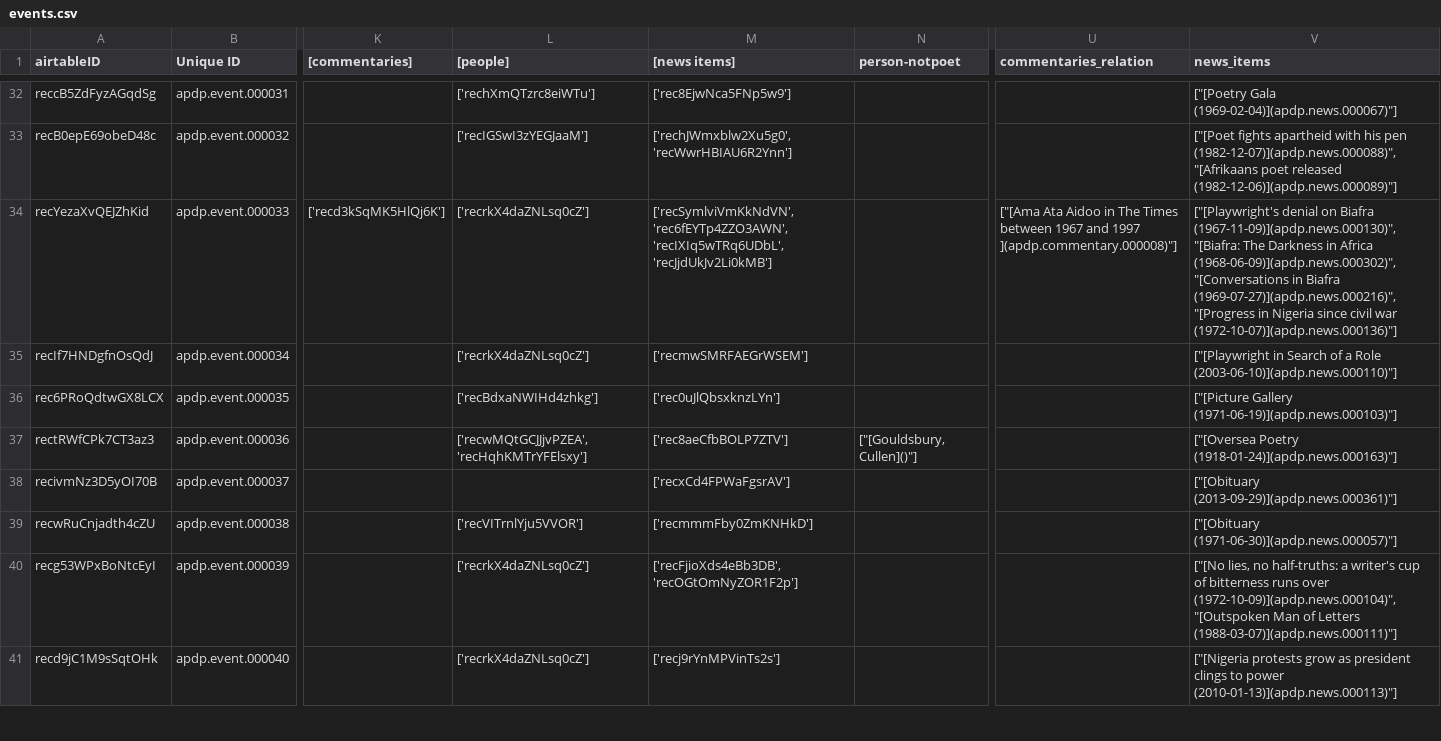
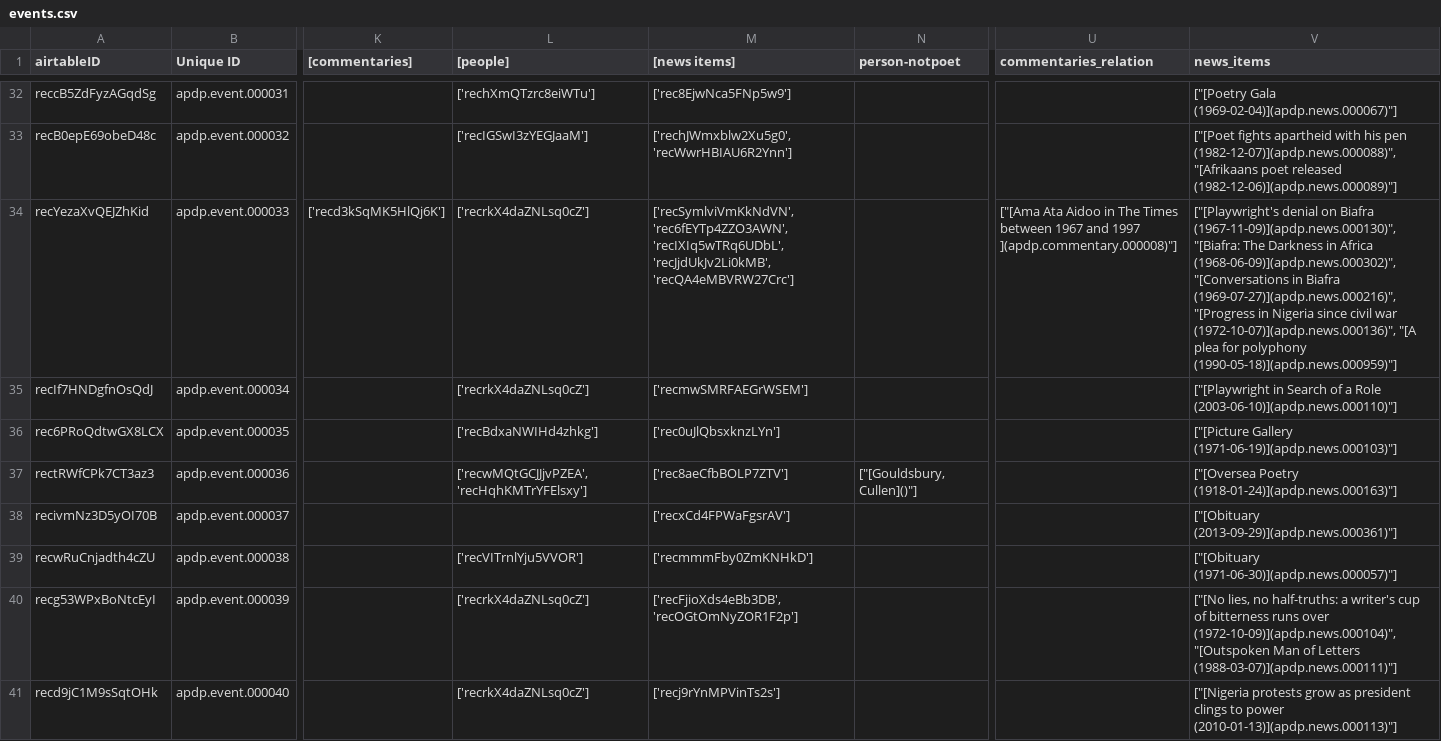
Before and after one commit to CDRH/data_african_poetics, a CSV file: source/csv/events.csv, drawn as a sheet; only a part is shown, gaps mark what is left out; the diff names each change by its address in the sheet, - before the commit and + after, or states it on an @@ line.

```diff
--- a/source/csv/events.csv
+++ b/source/csv/events.csv
-M34 ([news items]): …'rec6fEYTp4ZZO3AWN', 'recIXIq5wTRq6UDbL', 'recJjdUkJv2Li0kMB']
+M34 ([news items]): …'rec6fEYTp4ZZO3AWN', 'recIXIq5wTRq6UDbL', 'recJjdUkJv2Li0kMB', 'recQA4eMBVRW27Crc']
-V34 (news_items): …civil war (1972-10-07)](apdp.news.000136)"]
+V34 (news_items): …civil war (1972-10-07)](apdp.news.000136)", "[A plea for polyphony (1990-05-18)](apdp.news.000959)"]
```
Also changed, not shown: scripts/airtableExport/csv/locations.csv, scripts/airtableExport/csv/news item roles [join].csv, 6 other files.
